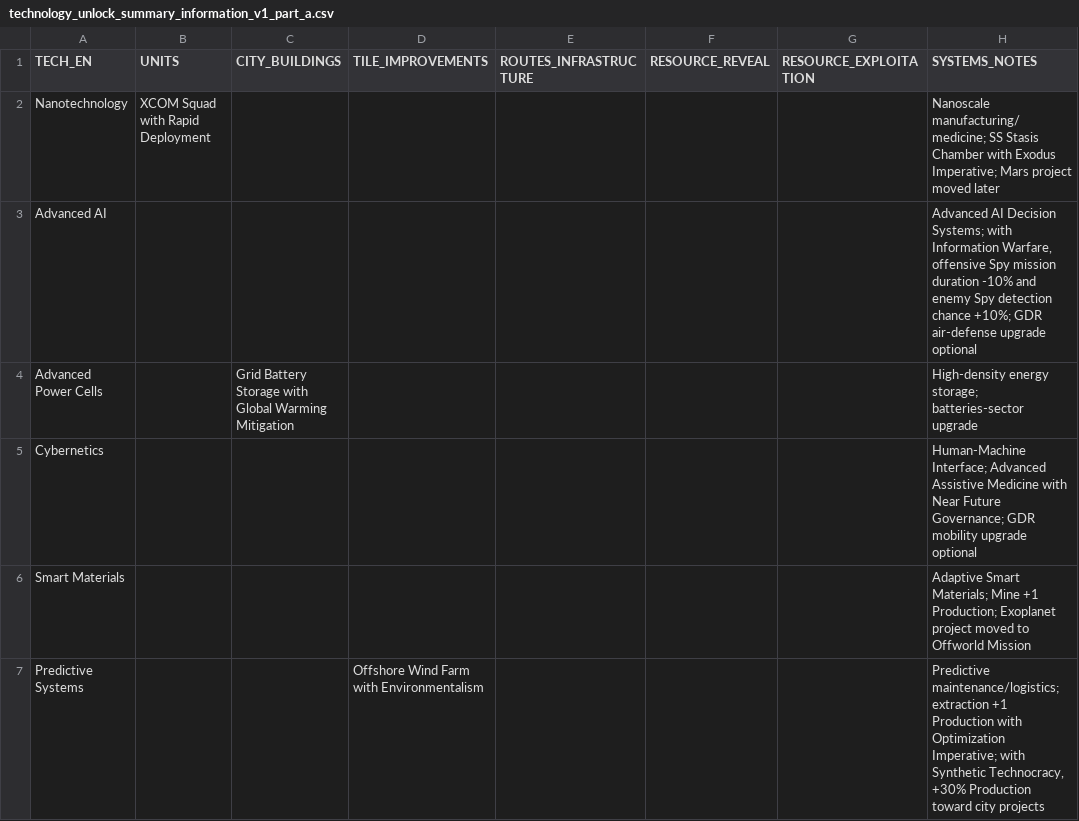
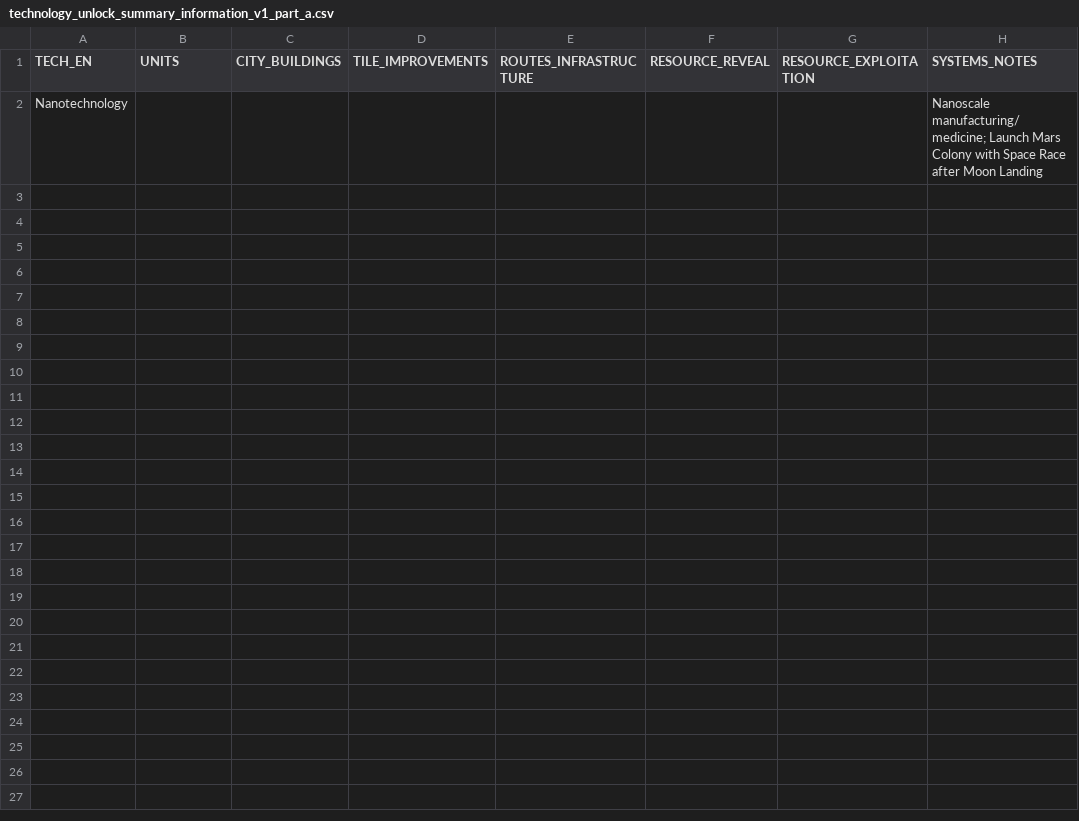
Before and after one commit to physical-geogrpahy-forever/academic_food_chain, a CSV file: tech_reference/technology_unlock_summary_information_v1_part_a.csv, drawn as a sheet.

Commit message:
Remove Future Era rows from Information tech summary

```diff
--- a/tech_reference/technology_unlock_summary_information_v1_part_a.csv
+++ b/tech_reference/technology_unlock_summary_information_v1_part_a.csv
@@ -1,7 +1,2 @@
 "TECH_EN","UNITS","CITY_BUILDINGS","TILE_IMPROVEMENTS","ROUTES_INFRASTRUCTURE","RESOURCE_REVEAL","RESOURCE_EXPLOITATION","SYSTEMS_NOTES"
-"Nanotechnology","XCOM Squad with Rapid Deployment","","","","","","Nanoscale manufacturing/medicine; SS Stasis Chamber with Exodus Imperative; Mars project moved later"
-"Advanced AI","","","","","","","Advanced AI Decision Systems; with Information Warfare, offensive Spy mission duration -10% and enemy Spy detection chance +10%; GDR air-defense upgrade optional"
-"Advanced Power Cells","","Grid Battery Storage with Global Warming Mitigation","","","","","High-density energy storage; batteries-sector upgrade"
-"Cybernetics","","","","","","","Human-Machine Interface; Advanced Assistive Medicine with Near Future Governance; GDR mobility upgrade optional"
-"Smart Materials","","","","","","","Adaptive Smart Materials; Mine +1 Production; Exoplanet project moved to Offworld Mission"
-"Predictive Systems","","","Offshore Wind Farm with Environmentalism","","","","Predictive maintenance/logistics; extraction +1 Production with Optimization Imperative; with Synthetic Technocracy, +30% Production toward city projects"
+"Nanotechnology","","","","","","","Nanoscale manufacturing/medicine; Launch Mars Colony with Space Race after Moon Landing"
```
